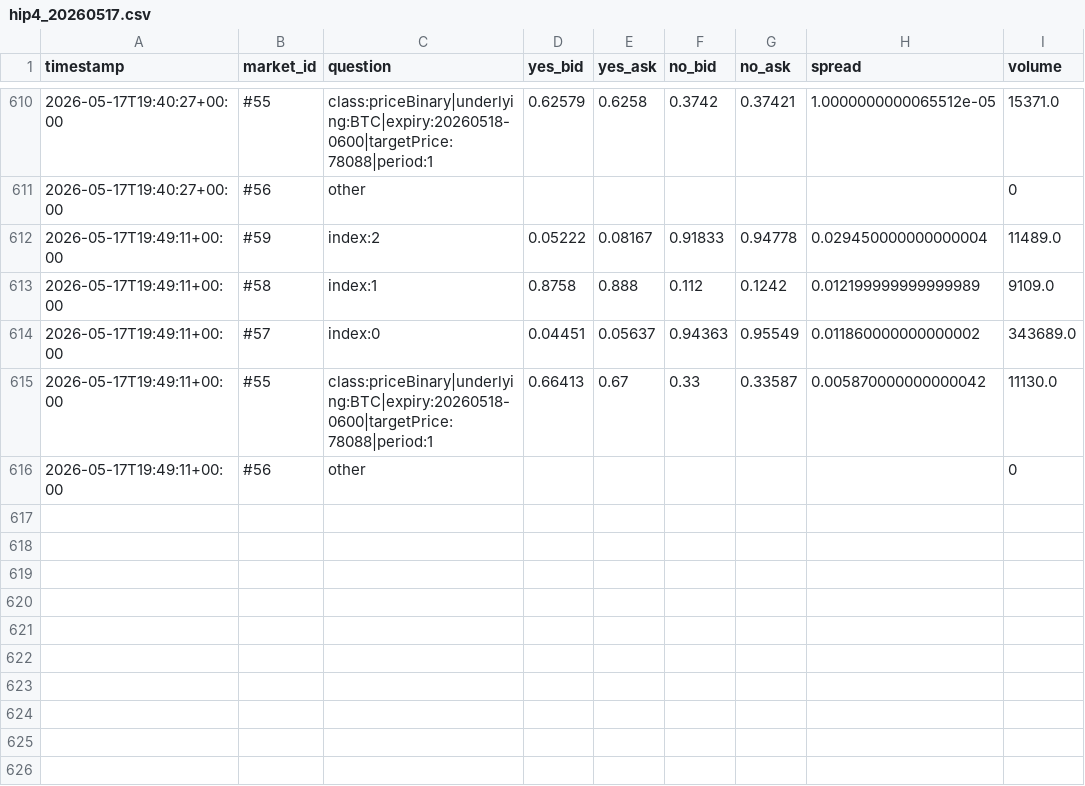
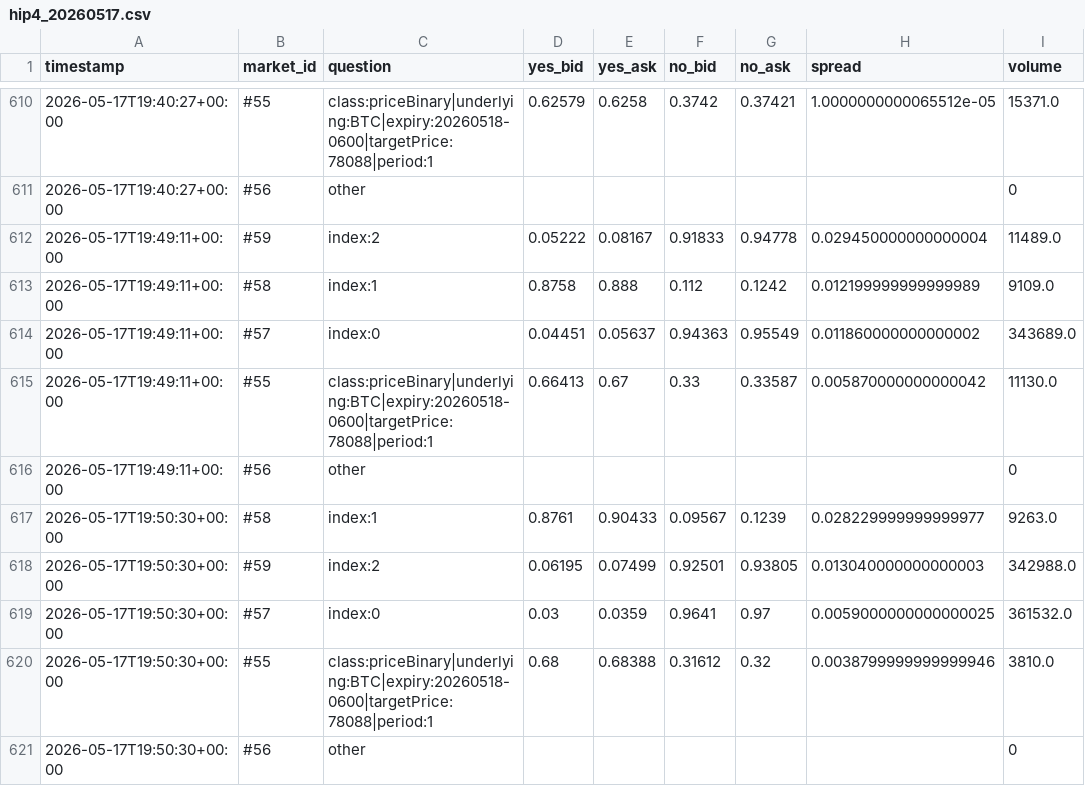
Before and after one commit to reily157/spreadwatch, a CSV file: data/hip4_20260517.csv, drawn as a sheet; only a part is shown, gaps mark what is left out.

```diff
--- a/data/hip4_20260517.csv
+++ b/data/hip4_20260517.csv
@@ -616 +616,6 @@ timestamp,market_id,question,yes_bid,yes_ask,no_bid,no_ask,spread,volume
 2026-05-17T19:49:11+00:00,#56,other,,,,,,0
+2026-05-17T19:50:30+00:00,#58,index:1,0.8761,0.90433,0.09567,0.1239,0.028229999999999977,9263.0
+2026-05-17T19:50:30+00:00,#59,index:2,0.06195,0.07499,0.92501,0.93805,0.013040000000000003,342988.0
+2026-05-17T19:50:30+00:00,#57,index:0,0.03,0.0359,0.9641,0.97,0.0059000000000000025,361532.0
+2026-05-17T19:50:30+00:00,#55,class:priceBinary|underlying:BTC|expiry:20260518-0600|targetPrice:78088|period:1,0.68,0.68388,0.31612,0.32,0.0038799999999999946,3810.0
+2026-05-17T19:50:30+00:00,#56,other,,,,,,0
```
